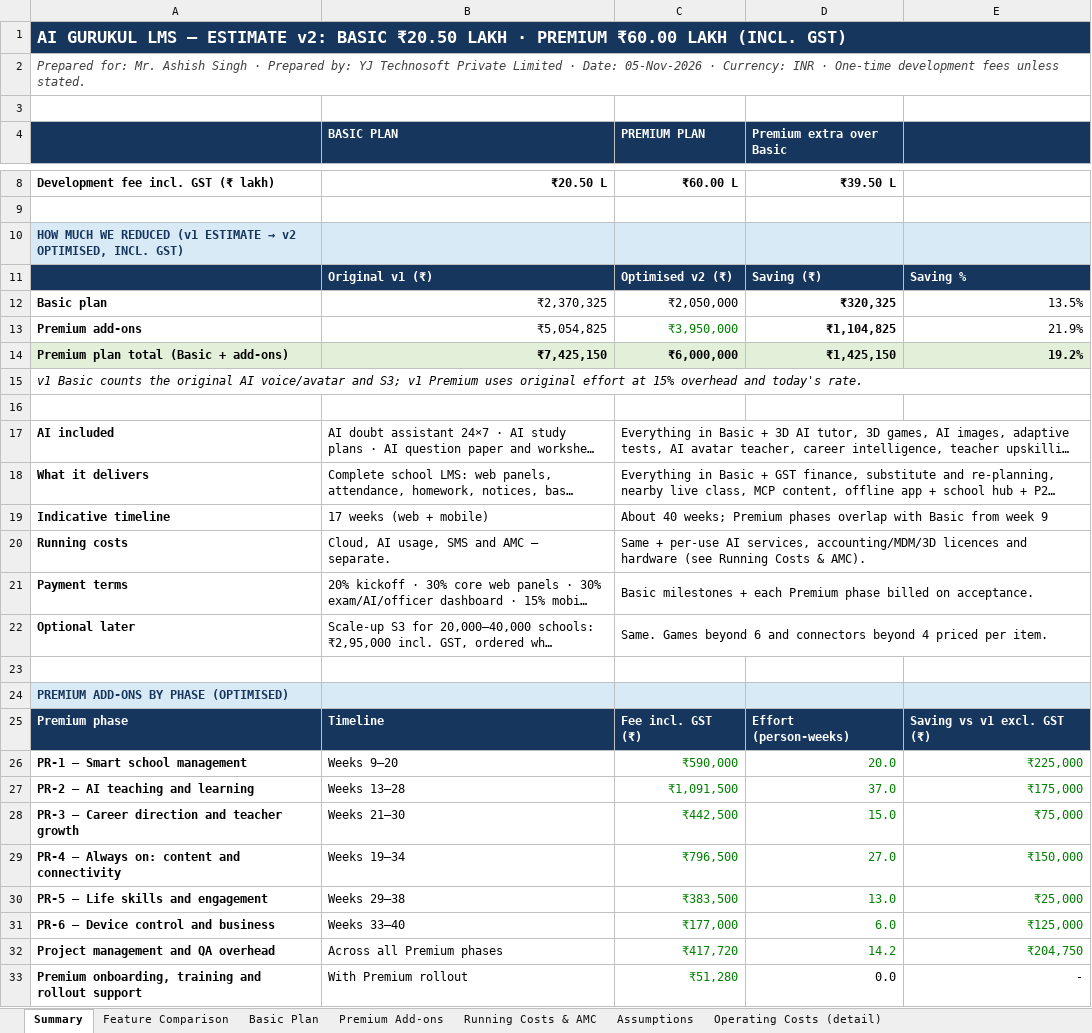
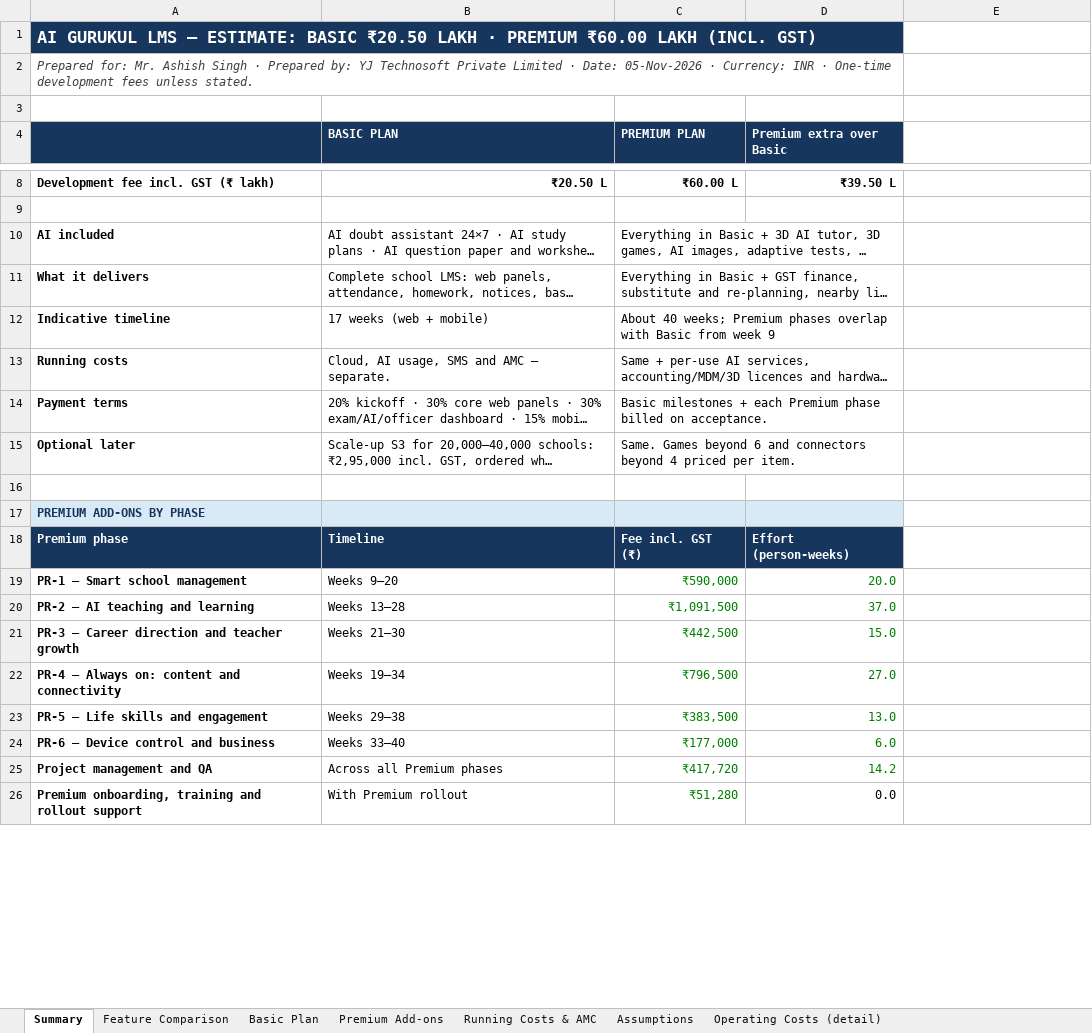
Before and after one commit to yatindradhurwe/yjtechnosoft, an Excel workbook: AI_Gurukul_Estimate_Basic_Premium_v2.xlsx, sheet Summary, drawn as a sheet; only a part is shown, gaps mark what is left out; long unchanged cells end in …; values as stored, in another font and other column widths than the file's, no borders; removed rows and columns are numbered as before the commit, all else as after; the diff covers the shown part only; the diff names each change by its address in the sheet, - before the commit and + after, or states it on an @@ line.

```diff
--- a/AI_Gurukul_Estimate_Basic_Premium_v2.xlsx (sheet Summary)
+++ b/AI_Gurukul_Estimate_Basic_Premium_v2.xlsx (sheet Summary)
-A1: …LMS — ESTIMATE v2: BASIC ₹20.50…
+A1: …LMS — ESTIMATE: BASIC ₹20.50…
-A1:E1 merged
+A1:D1 merged
-E1 fill: #17365D
+E1 fill: none
-A2:E2 merged
+A2:D2 merged
-E4 fill: #17365D
+E4 fill: none
-row 10: HOW MUCH WE REDUCED (v1 ESTIMATE → v2 OPTIMISED, INCL. GST)
-row 11:  | Original v1 (₹) | Optimised v2 (₹) | Saving (₹) | Saving %
-row 12: Basic plan | ₹2,370,325 | ₹2,050,000 | ₹320,325 | 13.5%
-row 13: Premium add-ons | ₹5,054,825 | ₹3,950,000 | ₹1,104,825 | 21.9%
-row 14: Premium plan total (Basic + add-ons) | ₹7,425,150 | ₹6,000,000 | ₹1,425,150 | 19.2%
-row 15: v1 Basic counts the original AI voice/avatar and S3; v1 Premium uses original effort at 15% overhead and today's rate.
-row 16: (empty)
-C17:E17 merged
+C10:D10 merged
-C18:E18 merged
+C11:D11 merged
-C19:E19 merged
+C12:D12 merged
-C20:E20 merged
+C13:D13 merged
-C21:E21 merged
+C14:D14 merged
-C22:E22 merged
+C15:D15 merged
-A17: PREMIUM ADD-ONS BY PHASE (OPTIMISED)
+A17: PREMIUM ADD-ONS BY PHASE
-E17 fill: #D9EAF7
+E17 fill: none
-E18: Saving vs v1 excl. GST (₹)
+E18: (empty)
-E18 fill: #17365D
+E18 fill: none
-E19: ₹225,000
+E19: (empty)
-E20: ₹175,000
+E20: (empty)
-E21: ₹75,000
+E21: (empty)
-E22: ₹150,000
+E22: (empty)
-E23: ₹25,000
+E23: (empty)
-E24: ₹125,000
+E24: (empty)
-A25: Project management and QA overhead
+A25: Project management and QA
-E25: ₹204,750
+E25: (empty)
-E26: -
+E26: (empty)
```
Also changed, not shown: 2 edited cells, cell formats and merged cells elsewhere in this sheet, sheet Operating Costs (detail), sheet Premium Add-ons, sheet Basic Plan, sheet Assumptions, sheet Running Costs & AMC, sheet Feature Comparison, formulas that keep their value.
